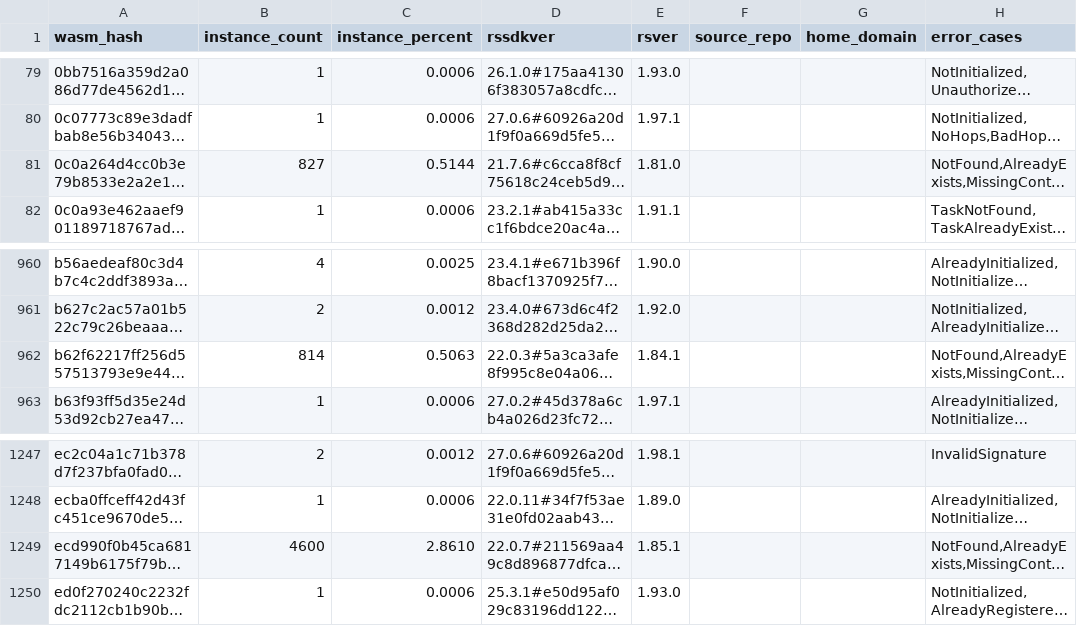
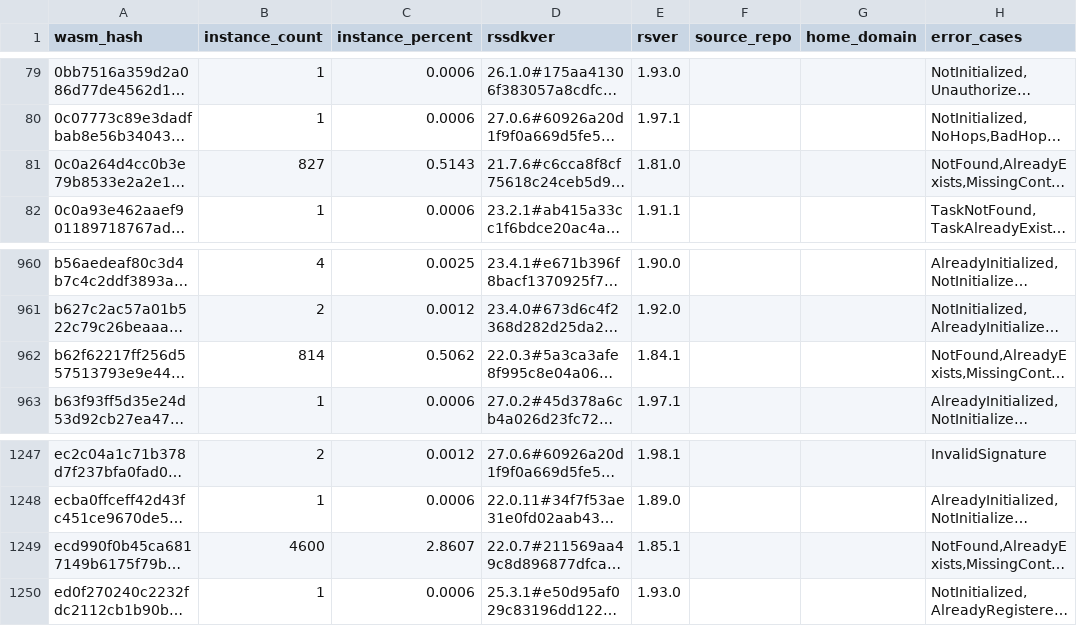
Before and after one commit to drebelsky/contract-wasms, a CSV file: analysis/find_error_name_collision_with_sdk_results.csv, drawn as a sheet; only a part is shown, gaps mark what is left out; long unchanged cells end in …; the diff names each change by its address in the sheet, - before the commit and + after, or states it on an @@ line.

```diff
--- a/analysis/find_error_name_collision_with_sdk_results.csv
+++ b/analysis/find_error_name_collision_with_sdk_results.csv
-C81 (instance_percent): 0.5144
+C81 (instance_percent): 0.5143
-C962 (instance_percent): 0.5063
+C962 (instance_percent): 0.5062
-C1249 (instance_percent): 2.8610
+C1249 (instance_percent): 2.8607
```
Also changed, not shown: analysis/count_instances_per_wasm.csv, analysis/find_sdk_version_results.csv, 4 other files.
